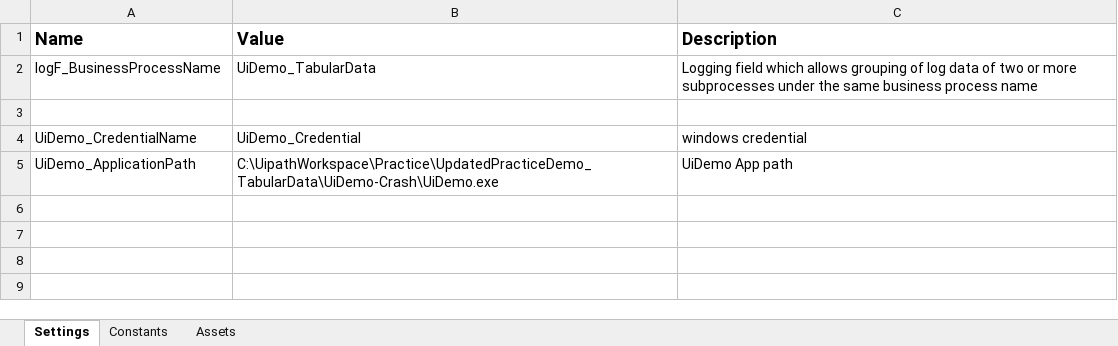
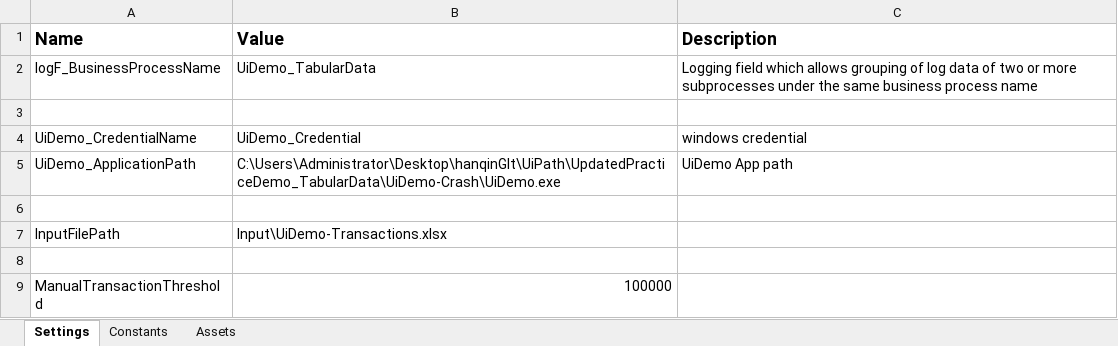
Before and after one commit to HanqinP/UiPath, an Excel workbook: UpdatedPracticeDemo_TabularData/Data/Config.xlsx, sheet Settings, drawn as a sheet; values as stored, in another font and other column widths than the file's, no borders; the diff names each change by its address in the sheet, - before the commit and + after, or states it on an @@ line.

```diff
--- a/UpdatedPracticeDemo_TabularData/Data/Config.xlsx (sheet Settings)
+++ b/UpdatedPracticeDemo_TabularData/Data/Config.xlsx (sheet Settings)
-B5 (Value): C:\UipathWorkspace\Practice\UpdatedPracticeDemo_TabularData\UiDemo-Crash\UiDemo.exe
+B5 (Value): C:\Users\Administrator\Desktop\hanqinGIt\UiPath\UpdatedPracticeDemo_TabularData\UiDemo-Crash\UiDemo.exe
+row 6: (empty)
+row 7: InputFilePath | Input\UiDemo-Transactions.xlsx
+row 8: (empty)
+row 9: ManualTransactionThreshold | 100000
```
Also changed, not shown: 18 other files.
